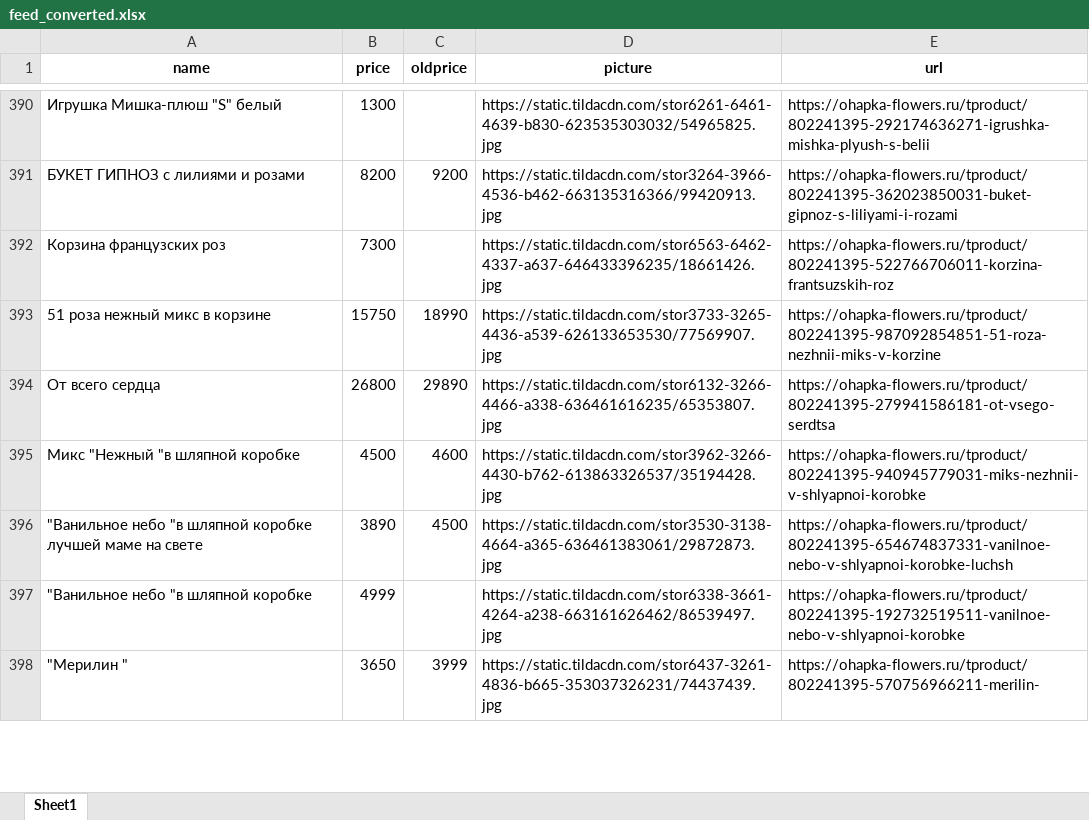
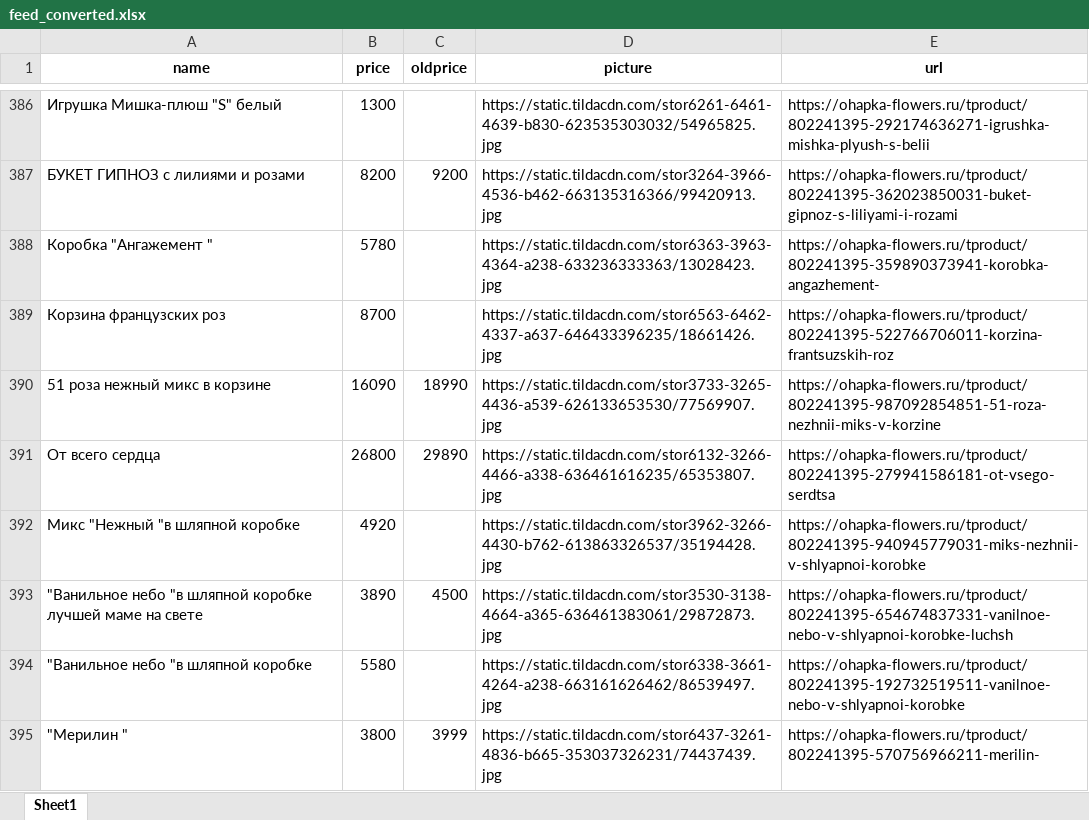
Before and after one commit to arikmax/ohapka-data, an Excel workbook: feed_converted.xlsx, sheet Sheet1, drawn as a sheet; only a part is shown, gaps mark what is left out; values as stored, in another font and other column widths than the file's, no borders; addresses are those after the commit; the diff covers the shown part only; the diff names each change by its address in the sheet, - before the commit and + after, or states it on an @@ line.

```diff
--- a/feed_converted.xlsx (sheet Sheet1)
+++ b/feed_converted.xlsx (sheet Sheet1)
+row 388: Коробка "Ангажемент " | 5780 |  | https://static.tildacdn.com/stor6363-3963-4364-a238-633236333363/13028423.jpg | https://ohapka-flowers.ru/tproduct/802241395-359890373941-korobka-angazhement-
-B389 (price): 7300
+B389 (price): 8700
-B390 (price): 15750
+B390 (price): 16090
-B392 (price): 4500
+B392 (price): 4920
-C392 (oldprice): 4600
+C392 (oldprice): (empty)
-B394 (price): 4999
+B394 (price): 5580
-B395 (price): 3650
+B395 (price): 3800
```
Also changed, not shown: 7 added rows, 8 removed rows and 66 edited cells elsewhere in this sheet.
